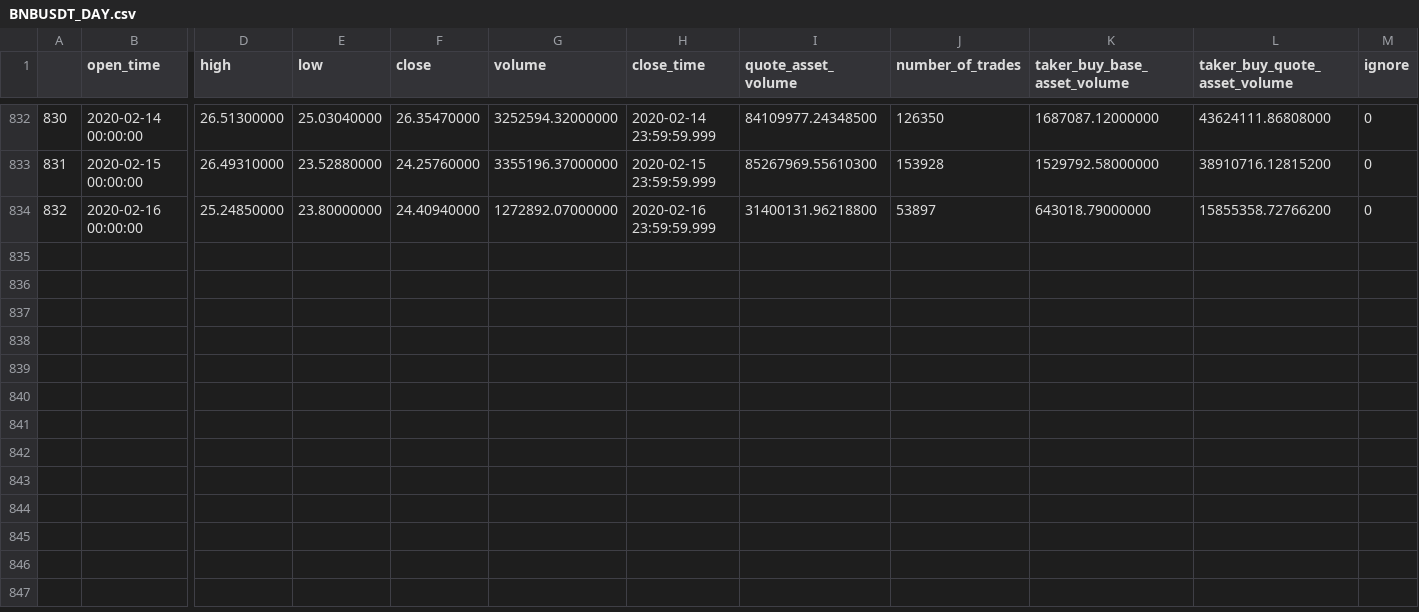
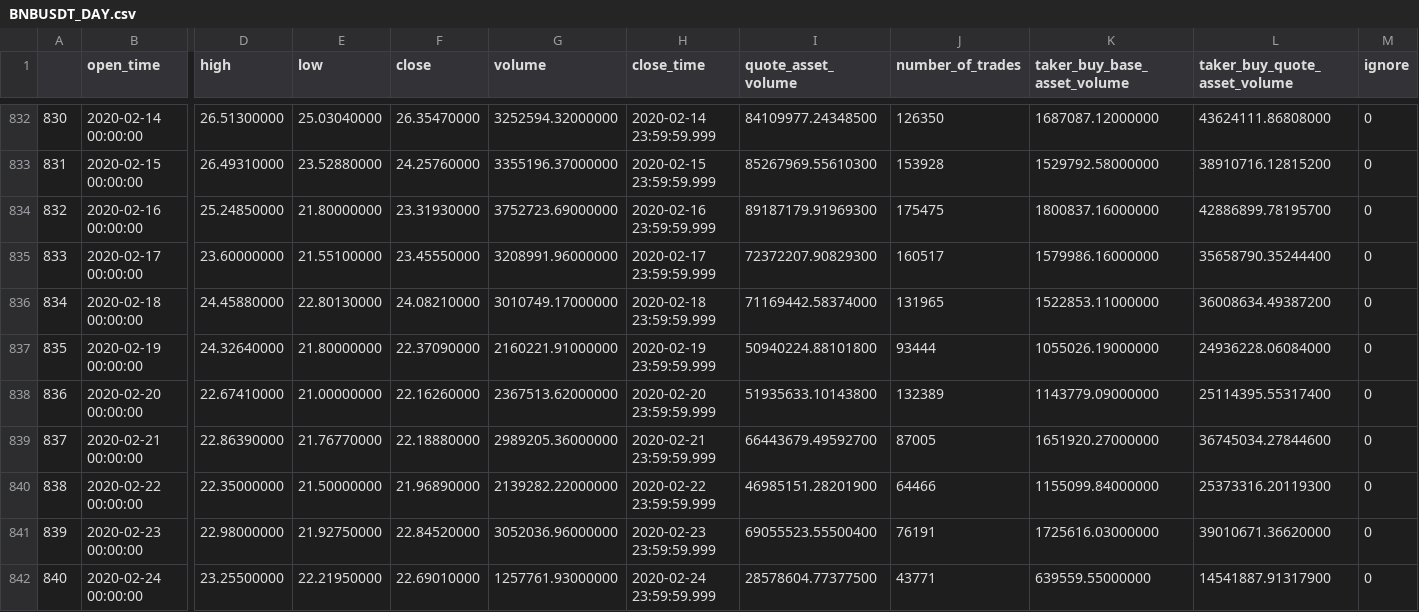
Before and after one commit to hgl71964/timeSeries, a CSV file: data/coin_price/BNBUSDT_DAY.csv, drawn as a sheet; only a part is shown, gaps mark what is left out; rows hold the shown columns only; the diff names each change by its address in the sheet, - before the commit and + after, or states it on an @@ line.

```diff
--- a/data/coin_price/BNBUSDT_DAY.csv
+++ b/data/coin_price/BNBUSDT_DAY.csv
-E834 (low): 23.80000000
+E834 (low): 21.80000000
-F834 (close): 24.40940000
+F834 (close): 23.31930000
-G834 (volume): 1272892.07000000
+G834 (volume): 3752723.69000000
-I834 (quote_asset_volume): 31400131.96218800
+I834 (quote_asset_volume): 89187179.91969300
-J834 (number_of_trades): 53897
+J834 (number_of_trades): 175475
-K834 (taker_buy_base_asset_volume): 643018.79000000
+K834 (taker_buy_base_asset_volume): 1800837.16000000
-L834 (taker_buy_quote_asset_volume): 15855358.72766200
+L834 (taker_buy_quote_asset_volume): 42886899.78195700
+row 835: 833 | 2020-02-17 00:00:00 | 23.60000000 | 21.55100000 | 23.45550000 | 3208991.96000000 | 2020-02-17 23:59:59.999 | 72372207.90829300 | 160517 | 1579986.16000000 | 35658790.35244400 | 0
+row 836: 834 | 2020-02-18 00:00:00 | 24.45880000 | 22.80130000 | 24.08210000 | 3010749.17000000 | 2020-02-18 23:59:59.999 | 71169442.58374000 | 131965 | 1522853.11000000 | 36008634.49387200 | 0
+row 837: 835 | 2020-02-19 00:00:00 | 24.32640000 | 21.80000000 | 22.37090000 | 2160221.91000000 | 2020-02-19 23:59:59.999 | 50940224.88101800 | 93444 | 1055026.19000000 | 24936228.06084000 | 0
+row 838: 836 | 2020-02-20 00:00:00 | 22.67410000 | 21.00000000 | 22.16260000 | 2367513.62000000 | 2020-02-20 23:59:59.999 | 51935633.10143800 | 132389 | 1143779.09000000 | 25114395.55317400 | 0
+row 839: 837 | 2020-02-21 00:00:00 | 22.86390000 | 21.76770000 | 22.18880000 | 2989205.36000000 | 2020-02-21 23:59:59.999 | 66443679.49592700 | 87005 | 1651920.27000000 | 36745034.27844600 | 0
+row 840: 838 | 2020-02-22 00:00:00 | 22.35000000 | 21.50000000 | 21.96890000 | 2139282.22000000 | 2020-02-22 23:59:59.999 | 46985151.28201900 | 64466 | 1155099.84000000 | 25373316.20119300 | 0
+row 841: 839 | 2020-02-23 00:00:00 | 22.98000000 | 21.92750000 | 22.84520000 | 3052036.96000000 | 2020-02-23 23:59:59.999 | 69055523.55500400 | 76191 | 1725616.03000000 | 39010671.36620000 | 0
+row 842: 840 | 2020-02-24 00:00:00 | 23.25500000 | 22.21950000 | 22.69010000 | 1257761.93000000 | 2020-02-24 23:59:59.999 | 28578604.77377500 | 43771 | 639559.55000000 | 14541887.91317900 | 0
```
Also changed, not shown: data/coin_price/BTCUSDT_DAY.csv, data/coin_price/EOSUSDT_DAY.csv, 1 other file.
